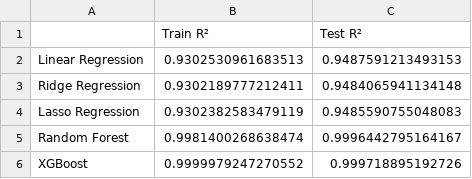
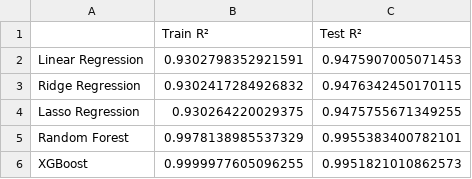
Before and after one commit to HibaAmin12/aqi-data-logger, a CSV file: model_outputs/model_results.csv, drawn as a sheet.

```diff
--- a/model_outputs/model_results.csv
+++ b/model_outputs/model_results.csv
@@ -1,6 +1,6 @@
 ,Train R²,Test R²
-Linear Regression,0.9302530961683513,0.9487591213493153
-Ridge Regression,0.9302189777212411,0.9484065941134148
-Lasso Regression,0.9302382583479119,0.9485590755048083
-Random Forest,0.9981400268638474,0.9996442795164167
-XGBoost,0.9999979247270552,0.999718895192726
+Linear Regression,0.9302798352921591,0.9475907005071453
+Ridge Regression,0.9302417284926832,0.9476342450170115
+Lasso Regression,0.930264220029375,0.9475755671349255
+Random Forest,0.9978138985537329,0.9955383400782101
+XGBoost,0.9999977605096255,0.9951821010862573
```
Also changed, not shown: latest_pollutants.csv, processed_data.csv, 2 other files.
